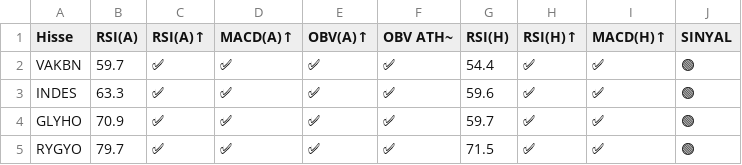
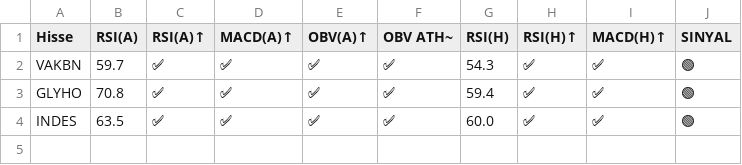
Before and after one commit to deryaozyuvali/Bist-tarama-otomasyon, a CSV file: results/gunluk/latest_xutum_sinyal.csv, drawn as a sheet.

```diff
--- a/results/gunluk/latest_xutum_sinyal.csv
+++ b/results/gunluk/latest_xutum_sinyal.csv
@@ -1,5 +1,4 @@
 Hisse,RSI(A),RSI(A)↑,MACD(A)↑,OBV(A)↑,OBV ATH~,RSI(H),RSI(H)↑,MACD(H)↑,SINYAL
-VAKBN,59.7,✅,✅,✅,✅,54.4,✅,✅,🟢
-INDES,63.3,✅,✅,✅,✅,59.6,✅,✅,🟢
-GLYHO,70.9,✅,✅,✅,✅,59.7,✅,✅,🟢
-RYGYO,79.7,✅,✅,✅,✅,71.5,✅,✅,🟢
+VAKBN,59.7,✅,✅,✅,✅,54.3,✅,✅,🟢
+GLYHO,70.8,✅,✅,✅,✅,59.4,✅,✅,🟢
+INDES,63.5,✅,✅,✅,✅,60.0,✅,✅,🟢
```
Also changed, not shown: results/gunluk/latest_xutum_sinyal_haftalik.csv, results/gunluk/latest_xutum_tarama.csv, 6 other files.
